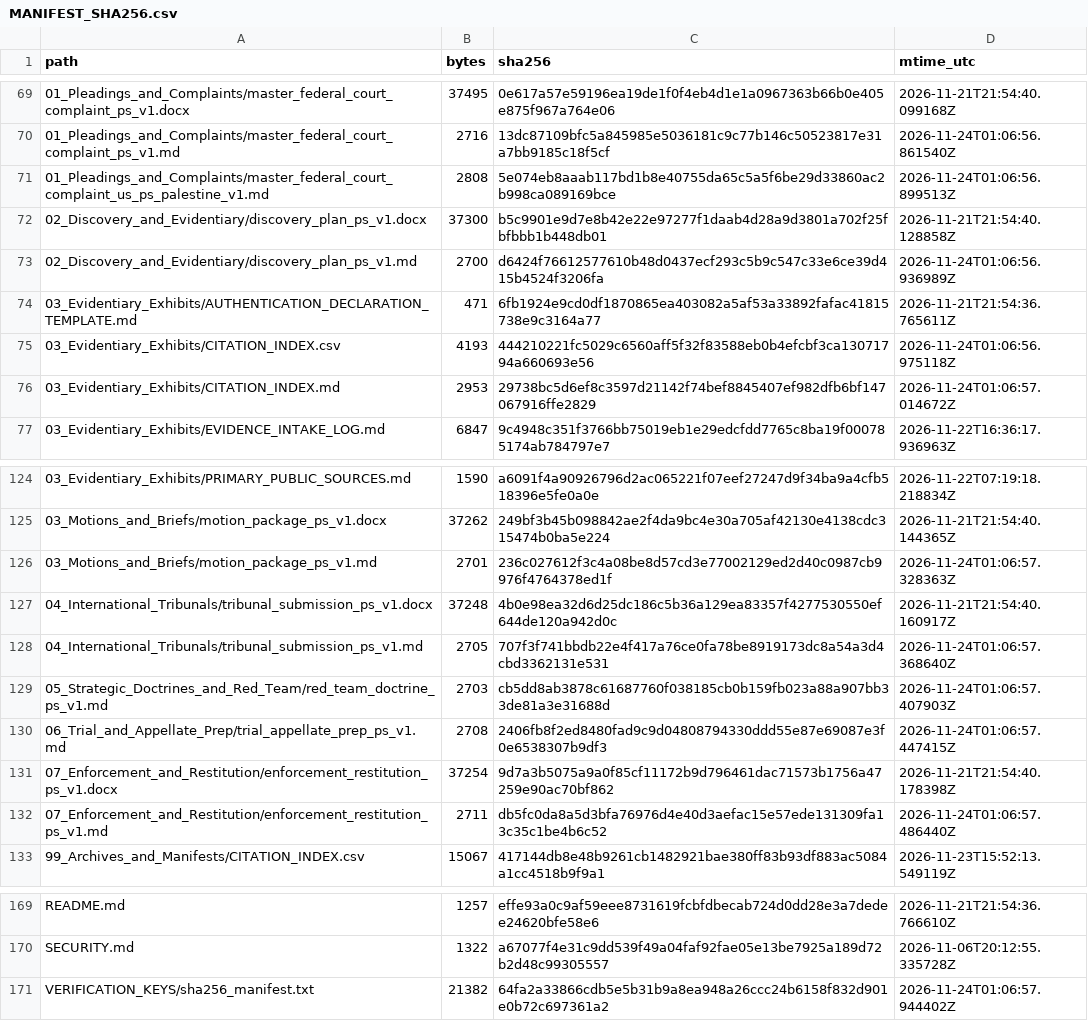
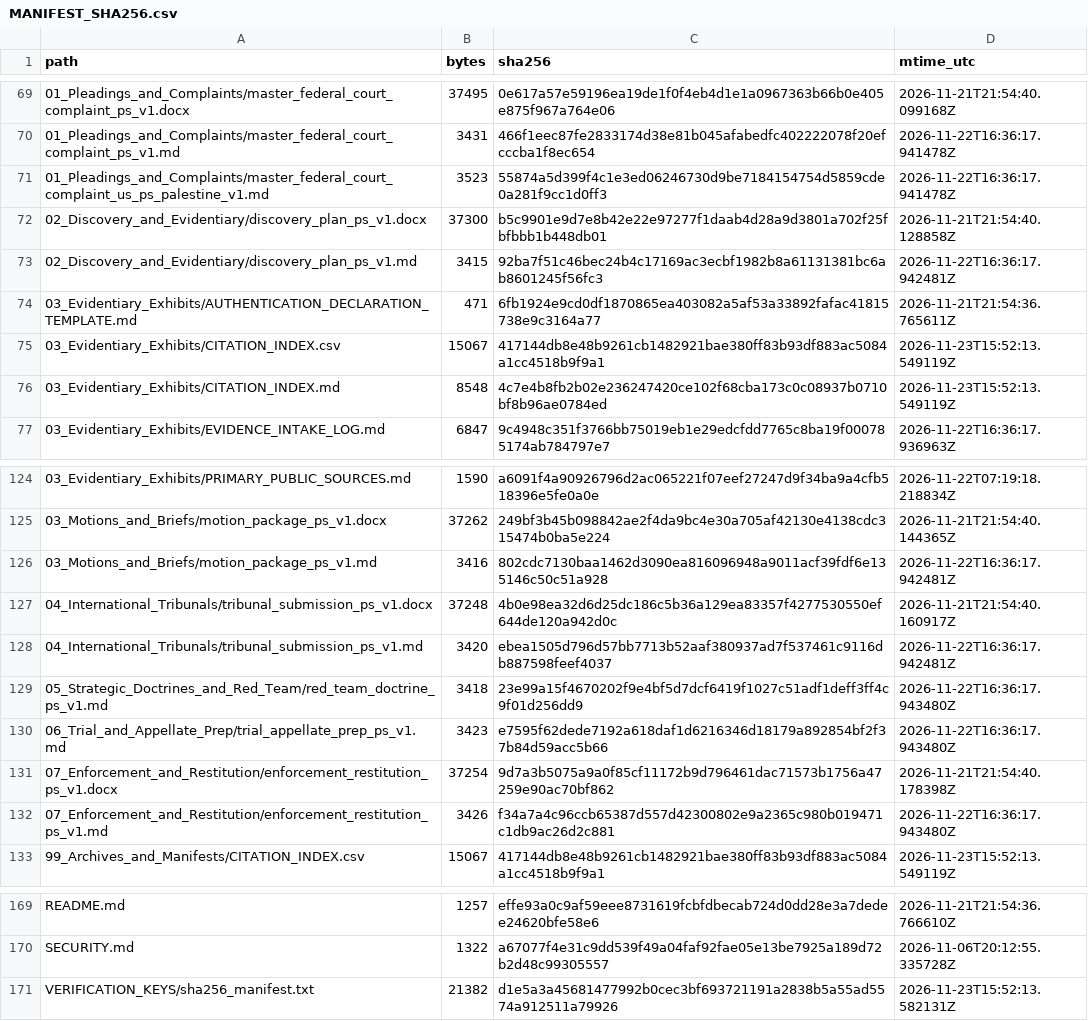
Before and after one commit to GlobalRestitutionAlliance/asia-us-ps-palestine-master-litigation, a CSV file: 99_Archives_and_Manifests/MANIFEST_SHA256.csv, drawn as a sheet; only a part is shown, gaps mark what is left out; the diff covers the shown part only.

```diff
--- a/99_Archives_and_Manifests/MANIFEST_SHA256.csv
+++ b/99_Archives_and_Manifests/MANIFEST_SHA256.csv
@@ -69,9 +69,9 @@ path,bytes,sha256,mtime_utc
 01_Pleadings_and_Complaints/master_federal_court_complaint_ps_v1.docx,37495,0e617a57e59196ea19de1f0f4eb4d1e1a0967363b66b0e405e875f967a764e06,2026-11-21T21:54:40.099168Z
-01_Pleadings_and_Complaints/master_federal_court_complaint_ps_v1.md,2716,13dc87109bfc5a845985e5036181c9c77b146c50523817e31a7bb9185c18f5cf,2026-11-24T01:06:56.861540Z
-01_Pleadings_and_Complaints/master_federal_court_complaint_us_ps_palestine_v1.md,2808,5e074eb8aaab117bd1b8e40755da65c5a5f6be29d33860ac2b998ca089169bce,2026-11-24T01:06:56.899513Z
+01_Pleadings_and_Complaints/master_federal_court_complaint_ps_v1.md,3431,466f1eec87fe2833174d38e81b045afabedfc402222078f20efcccba1f8ec654,2026-11-22T16:36:17.941478Z
+01_Pleadings_and_Complaints/master_federal_court_complaint_us_ps_palestine_v1.md,3523,55874a5d399f4c1e3ed06246730d9be7184154754d5859cde0a281f9cc1d0ff3,2026-11-22T16:36:17.941478Z
 02_Discovery_and_Evidentiary/discovery_plan_ps_v1.docx,37300,b5c9901e9d7e8b42e22e97277f1daab4d28a9d3801a702f25fbfbbb1b448db01,2026-11-21T21:54:40.128858Z
-02_Discovery_and_Evidentiary/discovery_plan_ps_v1.md,2700,d6424f76612577610b48d0437ecf293c5b9c547c33e6ce39d415b4524f3206fa,2026-11-24T01:06:56.936989Z
+02_Discovery_and_Evidentiary/discovery_plan_ps_v1.md,3415,92ba7f51c46bec24b4c17169ac3ecbf1982b8a61131381bc6ab8601245f56fc3,2026-11-22T16:36:17.942481Z
 03_Evidentiary_Exhibits/AUTHENTICATION_DECLARATION_TEMPLATE.md,471,6fb1924e9cd0df1870865ea403082a5af53a33892fafac41815738e9c3164a77,2026-11-21T21:54:36.765611Z
-03_Evidentiary_Exhibits/CITATION_INDEX.csv,4193,444210221fc5029c6560aff5f32f83588eb0b4efcbf3ca13071794a660693e56,2026-11-24T01:06:56.975118Z
-03_Evidentiary_Exhibits/CITATION_INDEX.md,2953,29738bc5d6ef8c3597d21142f74bef8845407ef982dfb6bf147067916ffe2829,2026-11-24T01:06:57.014672Z
+03_Evidentiary_Exhibits/CITATION_INDEX.csv,15067,417144db8e48b9261cb1482921bae380ff83b93df883ac5084a1cc4518b9f9a1,2026-11-23T15:52:13.549119Z
+03_Evidentiary_Exhibits/CITATION_INDEX.md,8548,4c7e4b8fb2b02e236247420ce102f68cba173c0c08937b0710bf8b96ae0784ed,2026-11-23T15:52:13.549119Z
 03_Evidentiary_Exhibits/EVIDENCE_INTAKE_LOG.md,6847,9c4948c351f3766bb75019eb1e29edcfdd7765c8ba19f000785174ab784797e7,2026-11-22T16:36:17.936963Z
@@ -125,9 +125,9 @@ path,bytes,sha256,mtime_utc
 03_Motions_and_Briefs/motion_package_ps_v1.docx,37262,249bf3b45b098842ae2f4da9bc4e30a705af42130e4138cdc315474b0ba5e224,2026-11-21T21:54:40.144365Z
-03_Motions_and_Briefs/motion_package_ps_v1.md,2701,236c027612f3c4a08be8d57cd3e77002129ed2d40c0987cb9976f4764378ed1f,2026-11-24T01:06:57.328363Z
+03_Motions_and_Briefs/motion_package_ps_v1.md,3416,802cdc7130baa1462d3090ea816096948a9011acf39fdf6e135146c50c51a928,2026-11-22T16:36:17.942481Z
 04_International_Tribunals/tribunal_submission_ps_v1.docx,37248,4b0e98ea32d6d25dc186c5b36a129ea83357f4277530550ef644de120a942d0c,2026-11-21T21:54:40.160917Z
-04_International_Tribunals/tribunal_submission_ps_v1.md,2705,707f3f741bbdb22e4f417a76ce0fa78be8919173dc8a54a3d4cbd3362131e531,2026-11-24T01:06:57.368640Z
-05_Strategic_Doctrines_and_Red_Team/red_team_doctrine_ps_v1.md,2703,cb5dd8ab3878c61687760f038185cb0b159fb023a88a907bb33de81a3e31688d,2026-11-24T01:06:57.407903Z
-06_Trial_and_Appellate_Prep/trial_appellate_prep_ps_v1.md,2708,2406fb8f2ed8480fad9c9d04808794330ddd55e87e69087e3f0e6538307b9df3,2026-11-24T01:06:57.447415Z
+04_International_Tribunals/tribunal_submission_ps_v1.md,3420,ebea1505d796d57bb7713b52aaf380937ad7f537461c9116db887598feef4037,2026-11-22T16:36:17.942481Z
+05_Strategic_Doctrines_and_Red_Team/red_team_doctrine_ps_v1.md,3418,23e99a15f4670202f9e4bf5d7dcf6419f1027c51adf1deff3ff4c9f01d256dd9,2026-11-22T16:36:17.943480Z
+06_Trial_and_Appellate_Prep/trial_appellate_prep_ps_v1.md,3423,e7595f62dede7192a618daf1d6216346d18179a892854bf2f37b84d59acc5b66,2026-11-22T16:36:17.943480Z
 07_Enforcement_and_Restitution/enforcement_restitution_ps_v1.docx,37254,9d7a3b5075a9a0f85cf11172b9d796461dac71573b1756a47259e90ac70bf862,2026-11-21T21:54:40.178398Z
-07_Enforcement_and_Restitution/enforcement_restitution_ps_v1.md,2711,db5fc0da8a5d3bfa76976d4e40d3aefac15e57ede131309fa13c35c1be4b6c52,2026-11-24T01:06:57.486440Z
+07_Enforcement_and_Restitution/enforcement_restitution_ps_v1.md,3426,f34a7a4c96ccb65387d557d42300802e9a2365c980b019471c1db9ac26d2c881,2026-11-22T16:36:17.943480Z
 99_Archives_and_Manifests/CITATION_INDEX.csv,15067,417144db8e48b9261cb1482921bae380ff83b93df883ac5084a1cc4518b9f9a1,2026-11-23T15:52:13.549119Z
@@ -170,2 +170,2 @@ README.md,1257,effe93a0c9af59eee8731619fcbfdbecab724d0dd28e3a7dedee24620bfe58e6,
 SECURITY.md,1322,a67077f4e31c9dd539f49a04faf92fae05e13be7925a189d72b2d48c99305557,2026-11-06T20:12:55.335728Z
-VERIFICATION_KEYS/sha256_manifest.txt,21382,64fa2a33866cdb5e5b31b9a8ea948a26ccc24b6158f832d901e0b72c697361a2,2026-11-24T01:06:57.944402Z
+VERIFICATION_KEYS/sha256_manifest.txt,21382,d1e5a3a45681477992b0cec3bf693721191a2838b5a55ad5574a912511a79926,2026-11-23T15:52:13.582131Z
```
Also changed, not shown: 33 edited cells elsewhere in this file, 00_Master_Knowledge_Base/Master_Palestine_Restitution_Crosswalk_Matrix.csv, 21 other files.
